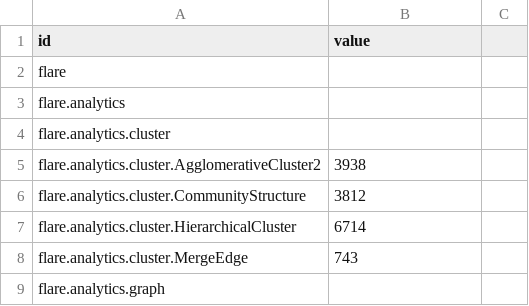
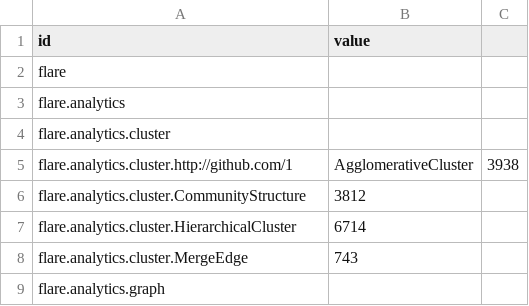
Before and after one commit to dynamicparallax/dynamicparallax.github.io, a CSV file: pages/flare.csv, drawn as a sheet; only a part is shown.

Commit message:
Update flare.csv

```diff
--- a/pages/flare.csv
+++ b/pages/flare.csv
@@ -4,3 +4,3 @@ flare.analytics,
 flare.analytics.cluster,
-flare.analytics.cluster.AgglomerativeCluster2,3938
+flare.analytics.cluster.http://github.com/1,AgglomerativeCluster,3938
 flare.analytics.cluster.CommunityStructure,3812
```
